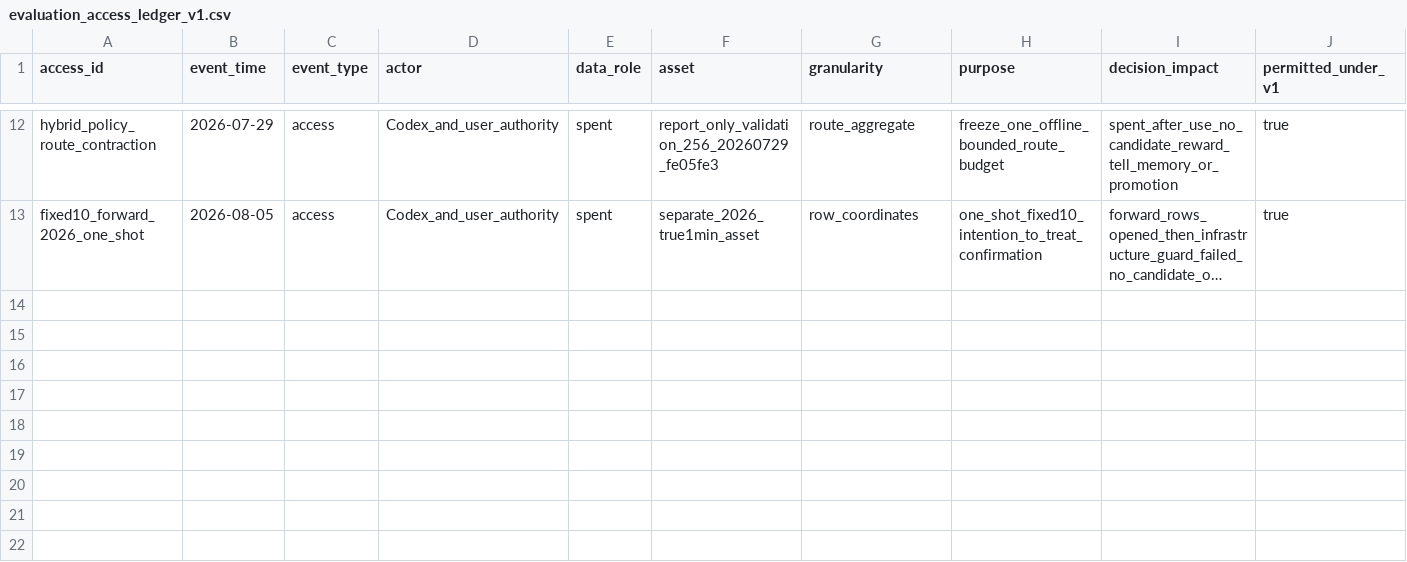
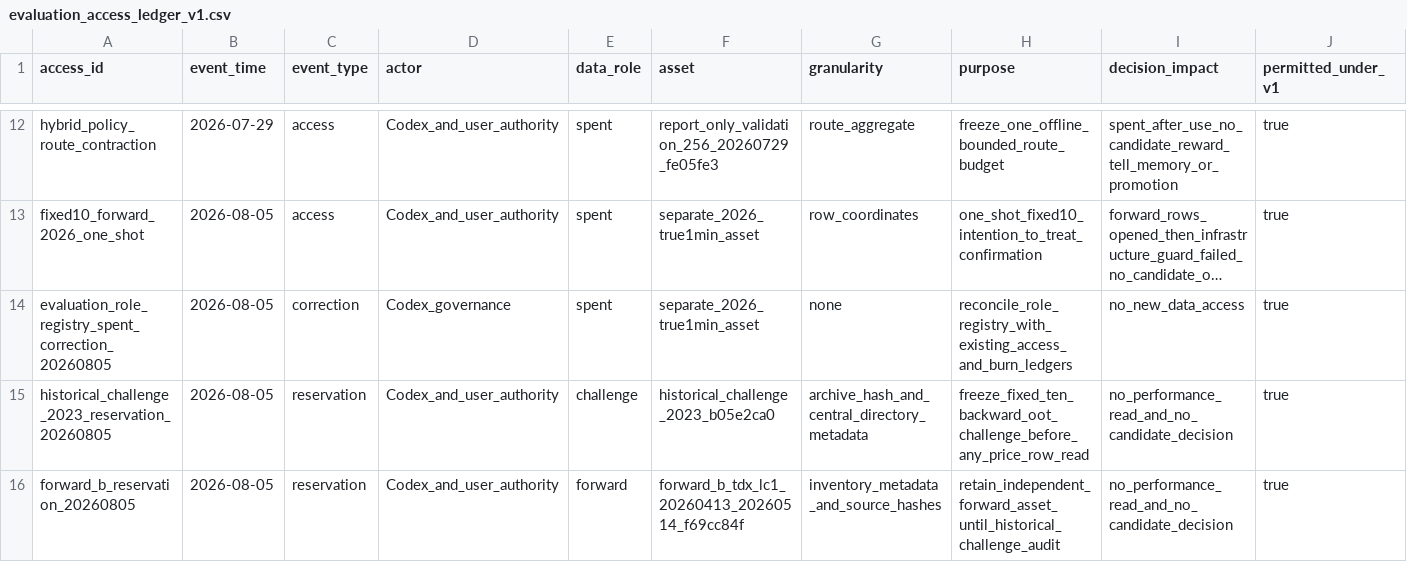
Before and after one commit to weisssschnee/alpha-pit-engine-v2, a CSV file: runtime/run_plans/evaluation_access_ledger_v1.csv, drawn as a sheet; only a part is shown, gaps mark what is left out; long unchanged cells end in …; rows hold the shown columns only; the diff names each change by its address in the sheet, - before the commit and + after, or states it on an @@ line.

Commit message:
freeze 2023 challenge and sealed Forward-B authorities

```diff
--- a/runtime/run_plans/evaluation_access_ledger_v1.csv
+++ b/runtime/run_plans/evaluation_access_ledger_v1.csv
+row 14: evaluation_role_registry_spent_correction_20260805 | 2026-08-05 | correction | Codex_governance | spent | separate_2026_true1min_asset | none | reconcile_role_registry_with_existing_access_and_burn_ledgers | no_new_data_access | true
+row 15: historical_challenge_2023_reservation_20260805 | 2026-08-05 | reservation | Codex_and_user_authority | challenge | historical_challenge_2023_b05e2ca0 | archive_hash_and_central_directory_metadata | freeze_fixed_ten_backward_oot_challenge_before_any_price_row_read | no_performance_read_and_no_candidate_decision | true
+row 16: forward_b_reservation_20260805 | 2026-08-05 | reservation | Codex_and_user_authority | forward | forward_b_tdx_lc1_20260413_20260514_f69cc84f | inventory_metadata_and_source_hashes | retain_independent_forward_asset_until_historical_challenge_audit | no_performance_read_and_no_candidate_decision | true
```
Also changed, not shown: 11 other files.
